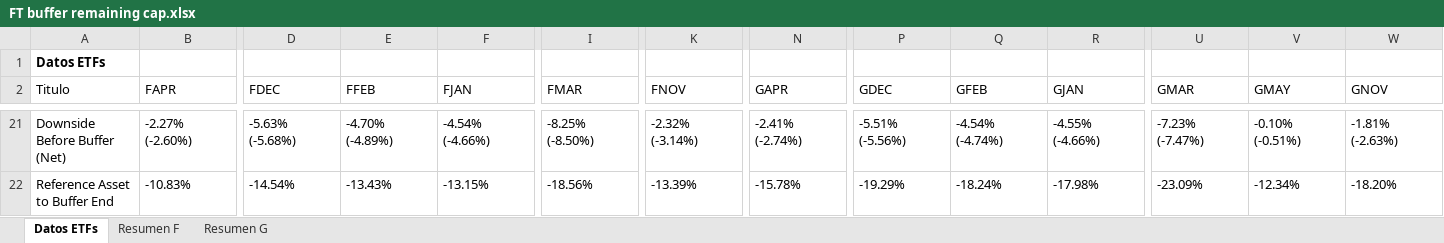
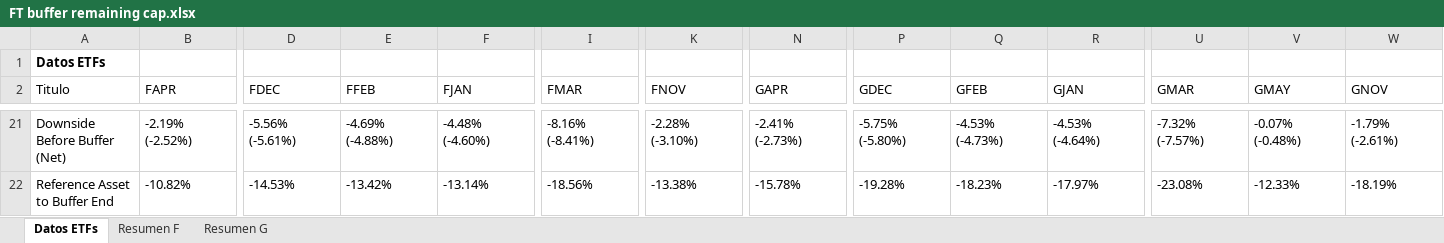
Before and after one commit to Toaderz/Ft-buffer-evolve, an Excel workbook: FT buffer remaining cap.xlsx, sheet Datos ETFs, drawn as a sheet; only a part is shown, gaps mark what is left out; values as stored, in another font and other column widths than the file's, no borders; table styles not drawn; the diff covers the shown part only; the diff names each change by its address in the sheet, - before the commit and + after, or states it on an @@ line.

```diff
--- a/FT buffer remaining cap.xlsx (sheet Datos ETFs)
+++ b/FT buffer remaining cap.xlsx (sheet Datos ETFs)
-B21 (FAPR): -2.27% (-2.60%)
+B21 (FAPR): -2.19% (-2.52%)
-D21 (FDEC): -5.63% (-5.68%)
+D21 (FDEC): -5.56% (-5.61%)
-E21 (FFEB): -4.70% (-4.89%)
+E21 (FFEB): -4.69% (-4.88%)
-F21 (FJAN): -4.54% (-4.66%)
+F21 (FJAN): -4.48% (-4.60%)
-I21 (FMAR): -8.25% (-8.50%)
+I21 (FMAR): -8.16% (-8.41%)
-K21 (FNOV): -2.32% (-3.14%)
+K21 (FNOV): -2.28% (-3.10%)
-N21 (GAPR): -2.41% (-2.74%)
+N21 (GAPR): -2.41% (-2.73%)
-P21 (GDEC): -5.51% (-5.56%)
+P21 (GDEC): -5.75% (-5.80%)
-Q21 (GFEB): -4.54% (-4.74%)
+Q21 (GFEB): -4.53% (-4.73%)
-R21 (GJAN): -4.55% (-4.66%)
+R21 (GJAN): -4.53% (-4.64%)
-U21 (GMAR): -7.23% (-7.47%)
+U21 (GMAR): -7.32% (-7.57%)
-V21 (GMAY): -0.10% (-0.51%)
+V21 (GMAY): -0.07% (-0.48%)
-W21 (GNOV): -1.81% (-2.63%)
+W21 (GNOV): -1.79% (-2.61%)
-B22 (FAPR): -10.83%
+B22 (FAPR): -10.82%
-D22 (FDEC): -14.54%
+D22 (FDEC): -14.53%
-E22 (FFEB): -13.43%
+E22 (FFEB): -13.42%
-F22 (FJAN): -13.15%
+F22 (FJAN): -13.14%
-K22 (FNOV): -13.39%
+K22 (FNOV): -13.38%
-P22 (GDEC): -19.29%
+P22 (GDEC): -19.28%
-Q22 (GFEB): -18.24%
+Q22 (GFEB): -18.23%
-R22 (GJAN): -17.98%
+R22 (GJAN): -17.97%
-U22 (GMAR): -23.09%
+U22 (GMAR): -23.08%
-V22 (GMAY): -12.34%
+V22 (GMAY): -12.33%
-W22 (GNOV): -18.20%
+W22 (GNOV): -18.19%
```
Also changed, not shown: 1 added row, 1 removed row and 151 edited cells elsewhere in this sheet, sheet Resumen G, sheet Resumen F.
